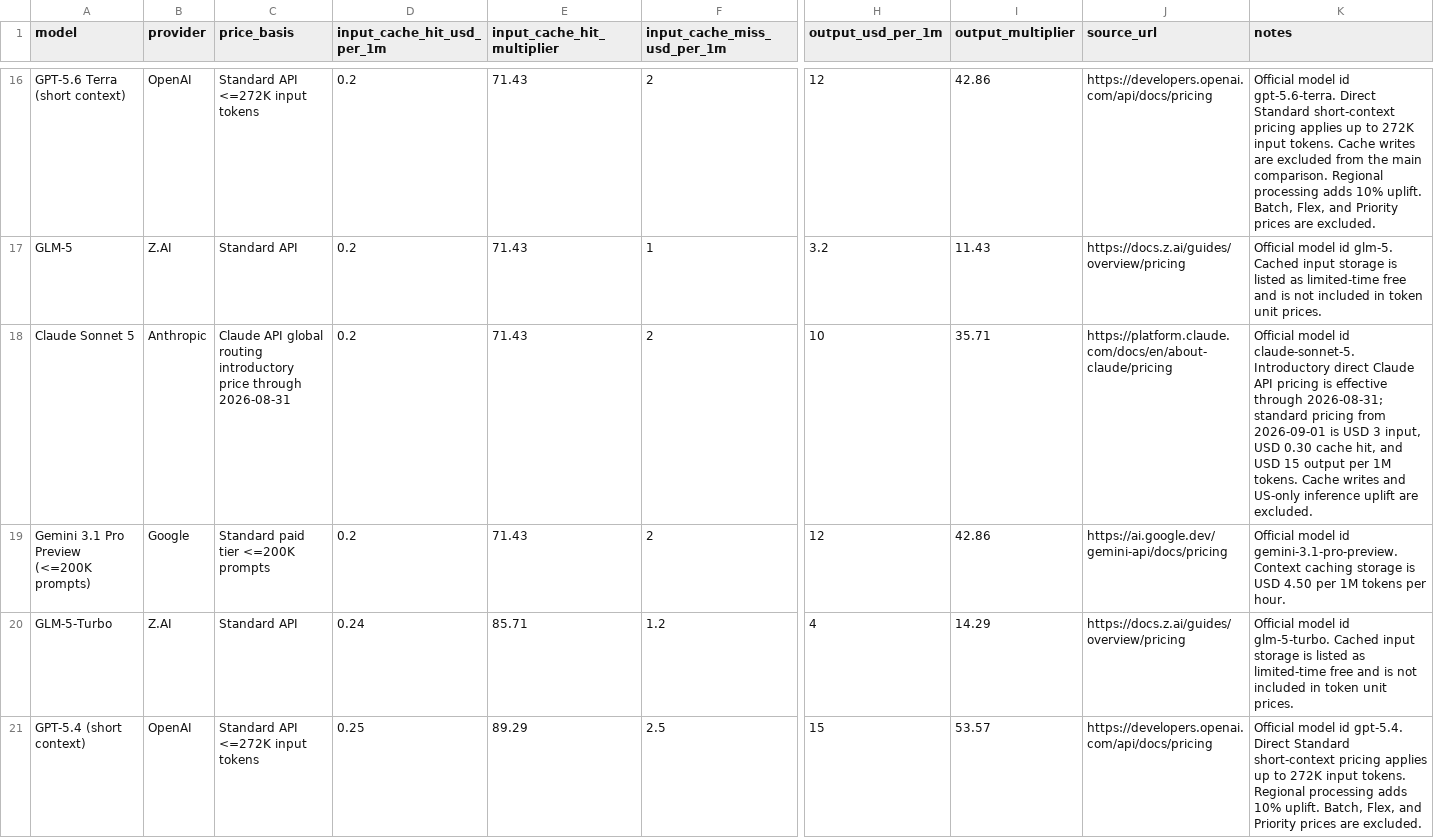
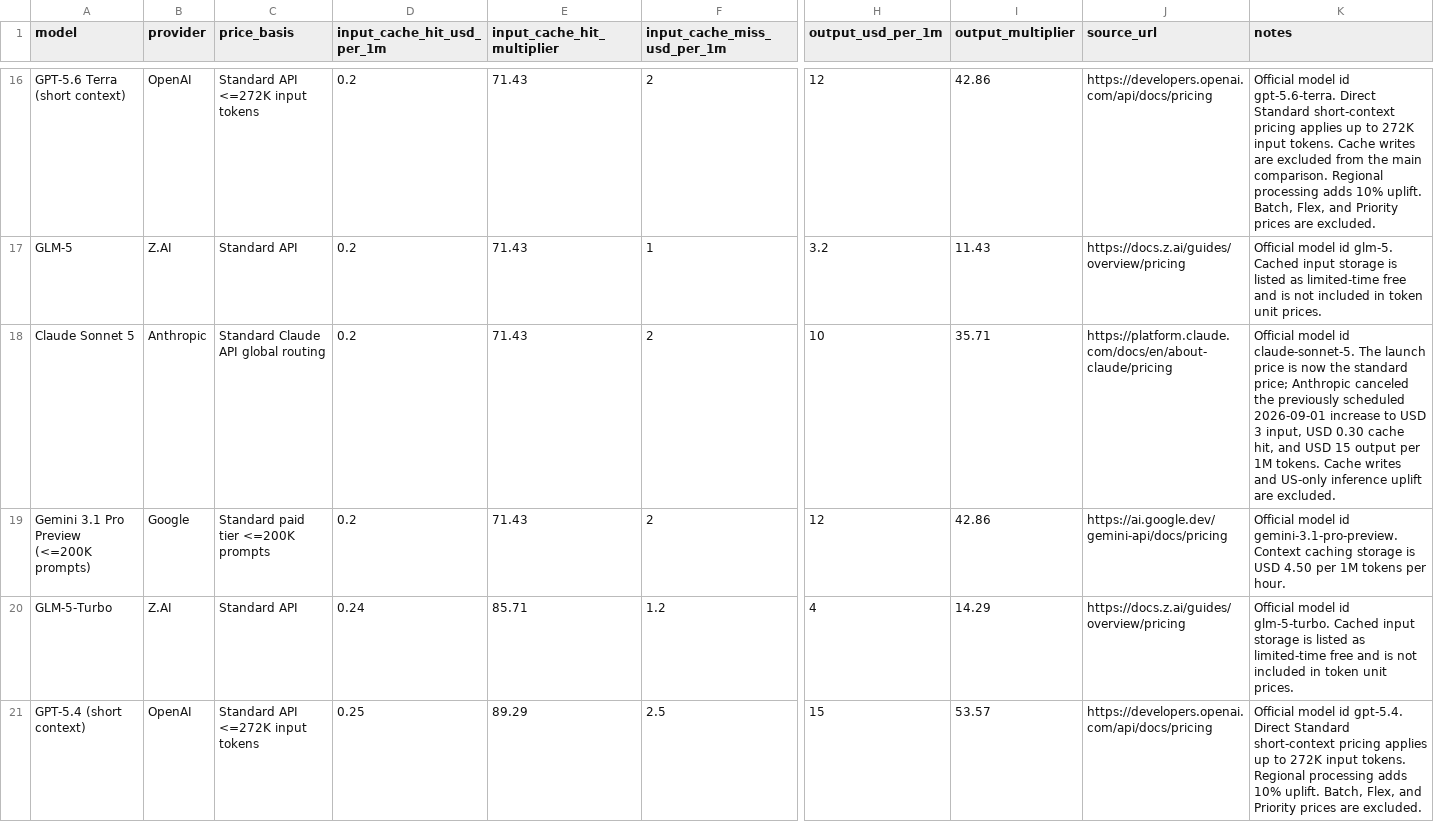
Before and after one commit to tifish/ModelPriceCompare, a CSV file: model_price_comparison.csv, drawn as a sheet; only a part is shown, gaps mark what is left out; the diff names each change by its address in the sheet, - before the commit and + after, or states it on an @@ line.

Commit message:
Refresh model price comparison

```diff
--- a/model_price_comparison.csv
+++ b/model_price_comparison.csv
-C18 (price_basis): Claude API global routing introductory price through 2026-08-31
+C18 (price_basis): Standard Claude API global routing
-K18 (notes): …id claude-sonnet-5. Introductory direct Claude API pricing is effective through 2026-08-31; standard pricing from 2026-09-01 is USD 3…
+K18 (notes): …id claude-sonnet-5. The launch price is now the standard price; Anthropic canceled the previously scheduled 2026-09-01 increase to USD 3…
```
Also changed, not shown: 2 other files.
